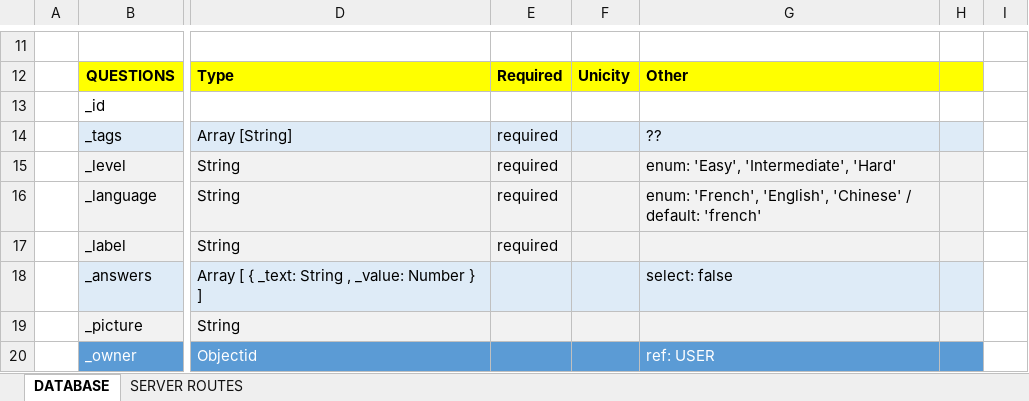
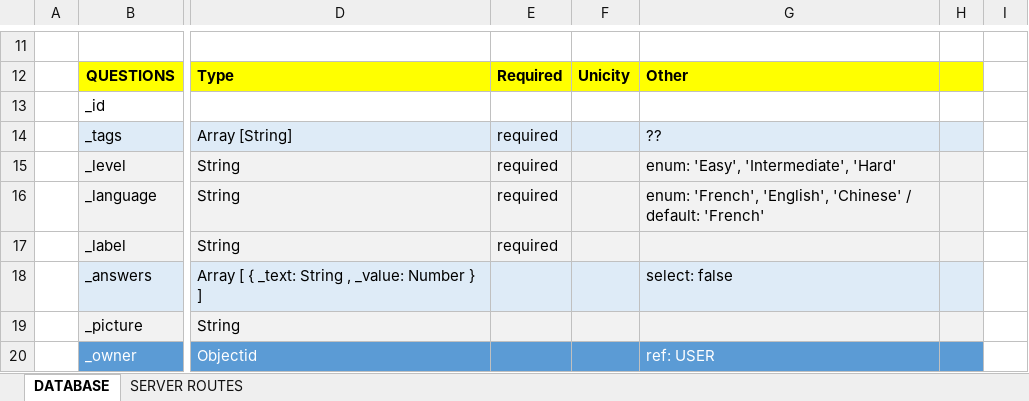
Before and after one commit to fredmelka/ironhack-server-project-quizz, an Excel workbook: serverRoutes&dbModels.xlsx, sheet DATABASE, drawn as a sheet; only a part is shown, gaps mark what is left out; values as stored, in another font and other column widths than the file's, no borders; the diff names each change by its address in the sheet, - before the commit and + after, or states it on an @@ line.

```diff
--- a/serverRoutes&dbModels.xlsx (sheet DATABASE)
+++ b/serverRoutes&dbModels.xlsx (sheet DATABASE)
-G16: …/ default: 'french'
+G16: …/ default: 'French'
```
Also changed, not shown: sheet SERVER ROUTES, 2 other files.
